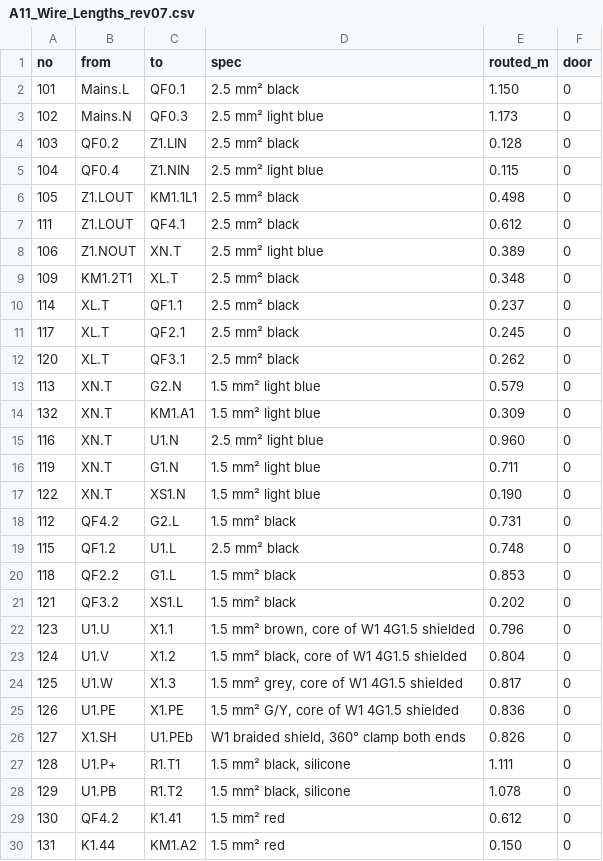
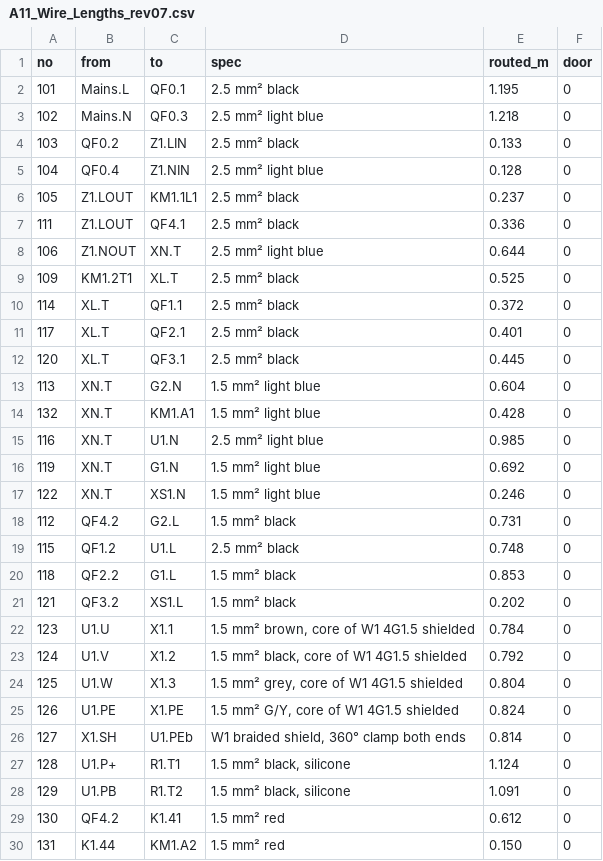
Before and after one commit to YBK1998/UnityPANEL, a CSV file: A11_CircuitSim/Verification/A11_Wire_Lengths_rev07.csv, drawn as a sheet; only a part is shown; the diff covers the shown part only.

```diff
--- a/A11_CircuitSim/Verification/A11_Wire_Lengths_rev07.csv
+++ b/A11_CircuitSim/Verification/A11_Wire_Lengths_rev07.csv
@@ -1,18 +1,18 @@
 no,from,to,spec,routed_m,door
-101,Mains.L,QF0.1,"2.5 mm² black",1.150,0
-102,Mains.N,QF0.3,"2.5 mm² light blue",1.173,0
-103,QF0.2,Z1.LIN,"2.5 mm² black",0.128,0
-104,QF0.4,Z1.NIN,"2.5 mm² light blue",0.115,0
-105,Z1.LOUT,KM1.1L1,"2.5 mm² black",0.498,0
-111,Z1.LOUT,QF4.1,"2.5 mm² black",0.612,0
-106,Z1.NOUT,XN.T,"2.5 mm² light blue",0.389,0
-109,KM1.2T1,XL.T,"2.5 mm² black",0.348,0
-114,XL.T,QF1.1,"2.5 mm² black",0.237,0
-117,XL.T,QF2.1,"2.5 mm² black",0.245,0
-120,XL.T,QF3.1,"2.5 mm² black",0.262,0
-113,XN.T,G2.N,"1.5 mm² light blue",0.579,0
-132,XN.T,KM1.A1,"1.5 mm² light blue",0.309,0
-116,XN.T,U1.N,"2.5 mm² light blue",0.960,0
-119,XN.T,G1.N,"1.5 mm² light blue",0.711,0
-122,XN.T,XS1.N,"1.5 mm² light blue",0.190,0
+101,Mains.L,QF0.1,"2.5 mm² black",1.195,0
+102,Mains.N,QF0.3,"2.5 mm² light blue",1.218,0
+103,QF0.2,Z1.LIN,"2.5 mm² black",0.133,0
+104,QF0.4,Z1.NIN,"2.5 mm² light blue",0.128,0
+105,Z1.LOUT,KM1.1L1,"2.5 mm² black",0.237,0
+111,Z1.LOUT,QF4.1,"2.5 mm² black",0.336,0
+106,Z1.NOUT,XN.T,"2.5 mm² light blue",0.644,0
+109,KM1.2T1,XL.T,"2.5 mm² black",0.525,0
+114,XL.T,QF1.1,"2.5 mm² black",0.372,0
+117,XL.T,QF2.1,"2.5 mm² black",0.401,0
+120,XL.T,QF3.1,"2.5 mm² black",0.445,0
+113,XN.T,G2.N,"1.5 mm² light blue",0.604,0
+132,XN.T,KM1.A1,"1.5 mm² light blue",0.428,0
+116,XN.T,U1.N,"2.5 mm² light blue",0.985,0
+119,XN.T,G1.N,"1.5 mm² light blue",0.692,0
+122,XN.T,XS1.N,"1.5 mm² light blue",0.246,0
 112,QF4.2,G2.L,"1.5 mm² black",0.731,0
@@ -21,9 +21,9 @@ no,from,to,spec,routed_m,door
 121,QF3.2,XS1.L,"1.5 mm² black",0.202,0
-123,U1.U,X1.1,"1.5 mm² brown, core of W1 4G1.5 shielded",0.796,0
-124,U1.V,X1.2,"1.5 mm² black, core of W1 4G1.5 shielded",0.804,0
-125,U1.W,X1.3,"1.5 mm² grey, core of W1 4G1.5 shielded",0.817,0
-126,U1.PE,X1.PE,"1.5 mm² G/Y, core of W1 4G1.5 shielded",0.836,0
-127,X1.SH,U1.PEb,"W1 braided shield, 360° clamp both ends",0.826,0
-128,U1.P+,R1.T1,"1.5 mm² black, silicone",1.111,0
-129,U1.PB,R1.T2,"1.5 mm² black, silicone",1.078,0
+123,U1.U,X1.1,"1.5 mm² brown, core of W1 4G1.5 shielded",0.784,0
+124,U1.V,X1.2,"1.5 mm² black, core of W1 4G1.5 shielded",0.792,0
+125,U1.W,X1.3,"1.5 mm² grey, core of W1 4G1.5 shielded",0.804,0
+126,U1.PE,X1.PE,"1.5 mm² G/Y, core of W1 4G1.5 shielded",0.824,0
+127,X1.SH,U1.PEb,"W1 braided shield, 360° clamp both ends",0.814,0
+128,U1.P+,R1.T1,"1.5 mm² black, silicone",1.124,0
+129,U1.PB,R1.T2,"1.5 mm² black, silicone",1.091,0
 130,QF4.2,K1.41,"1.5 mm² red",0.612,0
```
Also changed, not shown: 1 added row and 57 edited cells elsewhere in this file, 21 other files.
